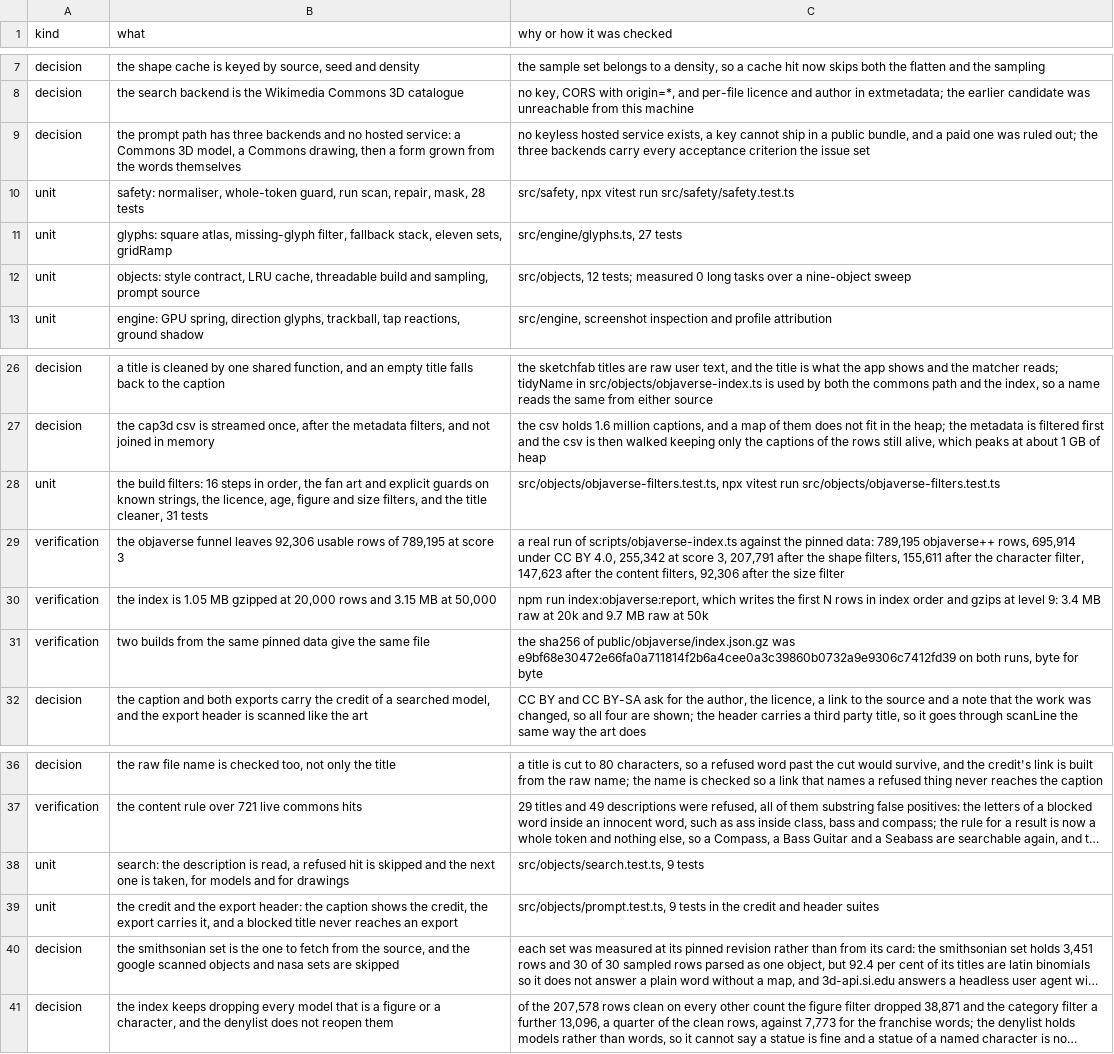
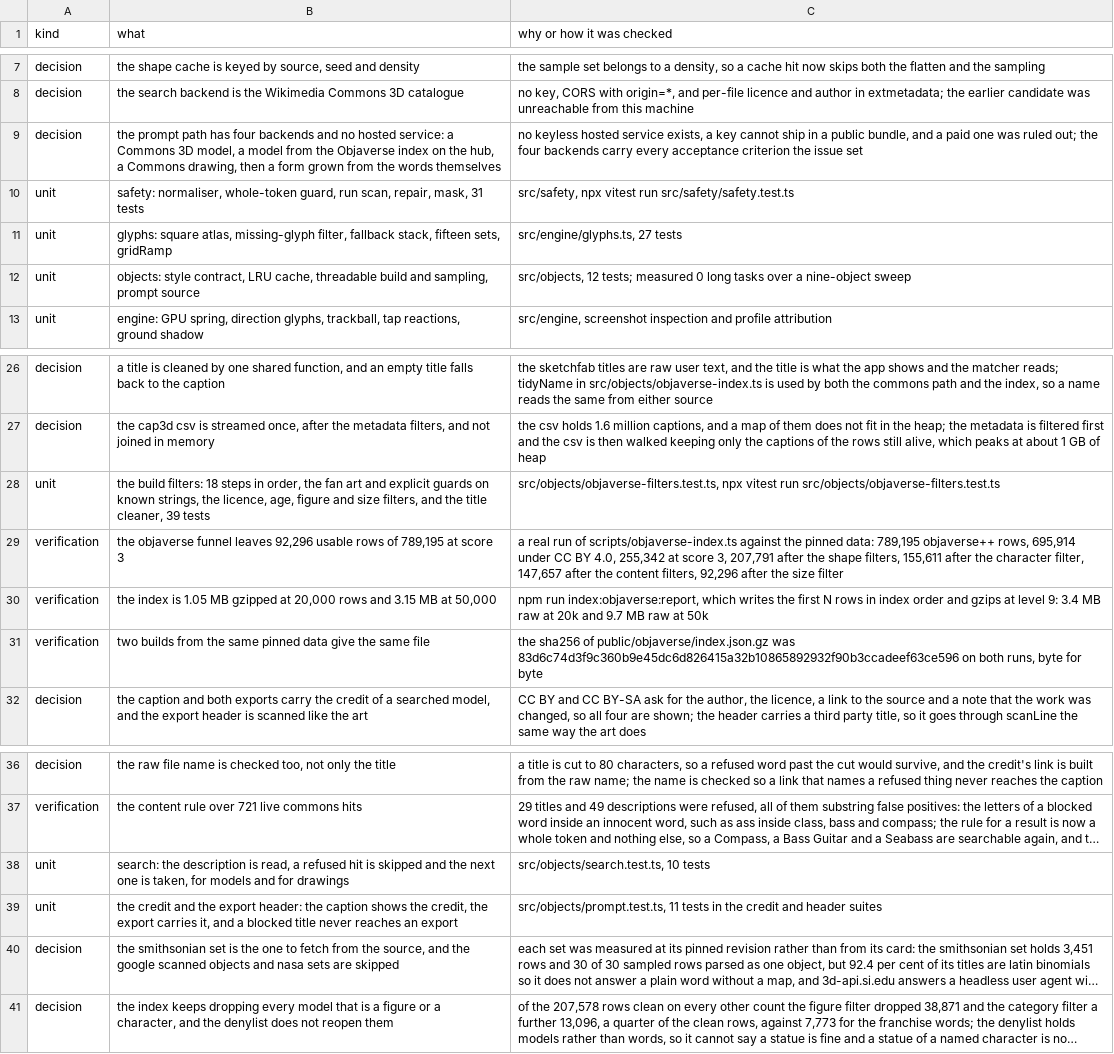
Before and after one commit to mberrys/gen-ascii, a TSV file: docs/run-log.tsv, drawn as a sheet; only a part is shown, gaps mark what is left out; long unchanged cells end in …; the diff names each change by its address in the sheet, - before the commit and + after, or states it on an @@ line.

```diff
--- a/docs/run-log.tsv
+++ b/docs/run-log.tsv
-B9 (what): …path has three backends and no hosted service: a Commons 3D model, a Commons…
+B9 (what): …path has four backends and no hosted service: a Commons 3D model, a model from the Objaverse index on the hub, a Commons…
-C9 (why or how it was checked): …out; the three backends carry…
+C9 (why or how it was checked): …out; the four backends carry…
-B10 (what): …repair, mask, 28 tests
+B10 (what): …repair, mask, 31 tests
-B11 (what): …fallback stack, eleven sets, gridRamp
+B11 (what): …fallback stack, fifteen sets, gridRamp
-B28 (what): …build filters: 16 steps in order, the fan art and explicit guards on known strings, the licence, age, figure and size filters, and the title cleaner, 31 tests
+B28 (what): …build filters: 18 steps in order, the fan art and explicit guards on known strings, the licence, age, figure and size filters, and the title cleaner, 39 tests
-B29 (what): …funnel leaves 92,306 usable rows…
+B29 (what): …funnel leaves 92,296 usable rows…
-C29 (why or how it was checked): …character filter, 147,623 after the content filters, 92,306 after the…
+C29 (why or how it was checked): …character filter, 147,657 after the content filters, 92,296 after the…
-C31 (why or how it was checked): …public/objaverse/index.json.gz was e9bf68e30472e66fa0a711814f2b6a4cee0a3c39860b0732a9e9306c7412fd39 on both…
+C31 (why or how it was checked): …public/objaverse/index.json.gz was 83d6c74d3f9c360b9e45dc6d826415a32b10865892932f90b3ccadeef63ce596 on both…
-C38 (why or how it was checked): src/objects/search.test.ts, 9 tests
+C38 (why or how it was checked): src/objects/search.test.ts, 10 tests
-C39 (why or how it was checked): src/objects/prompt.test.ts, 9 tests in…
+C39 (why or how it was checked): src/objects/prompt.test.ts, 11 tests in…
```
Also changed, not shown: 3 other files.
